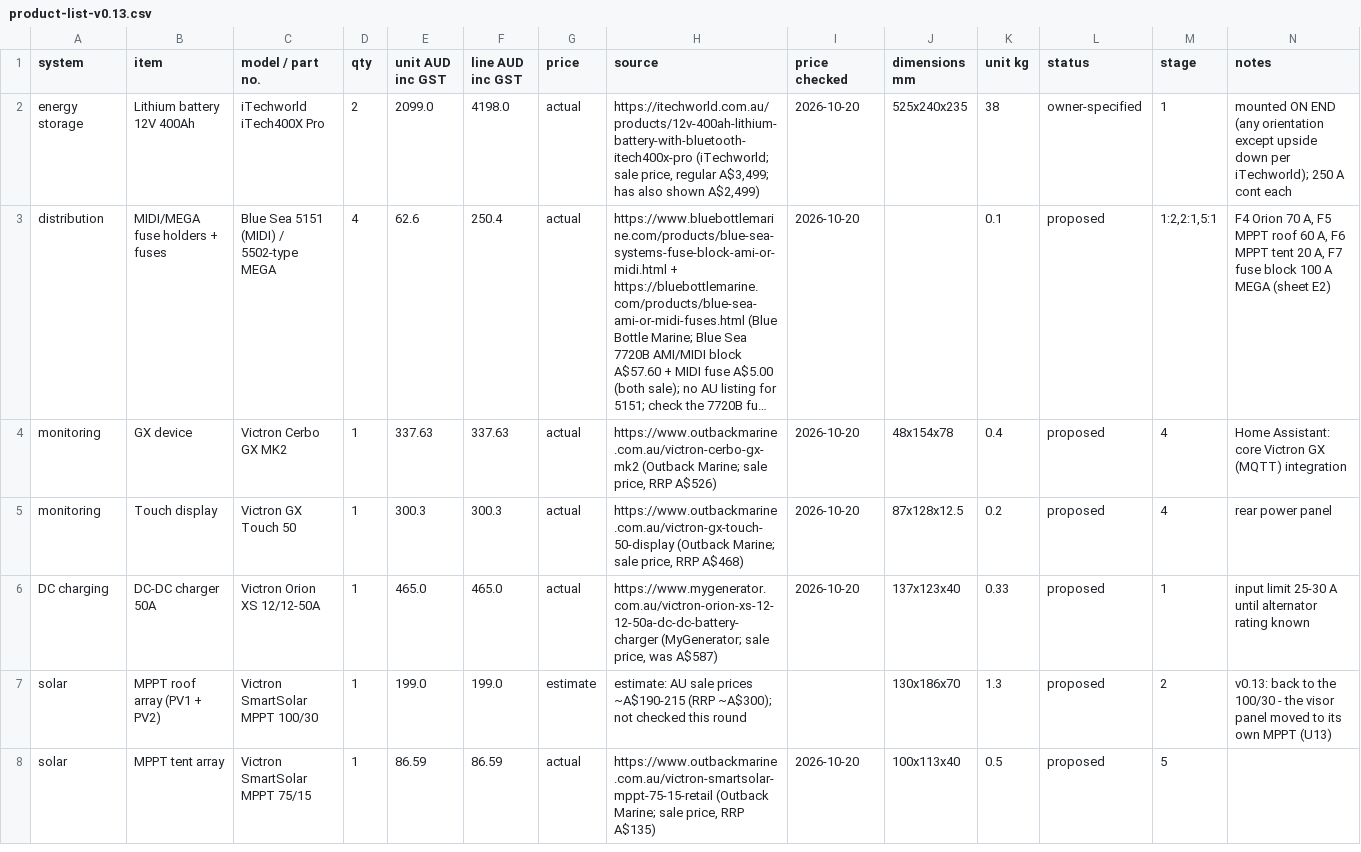
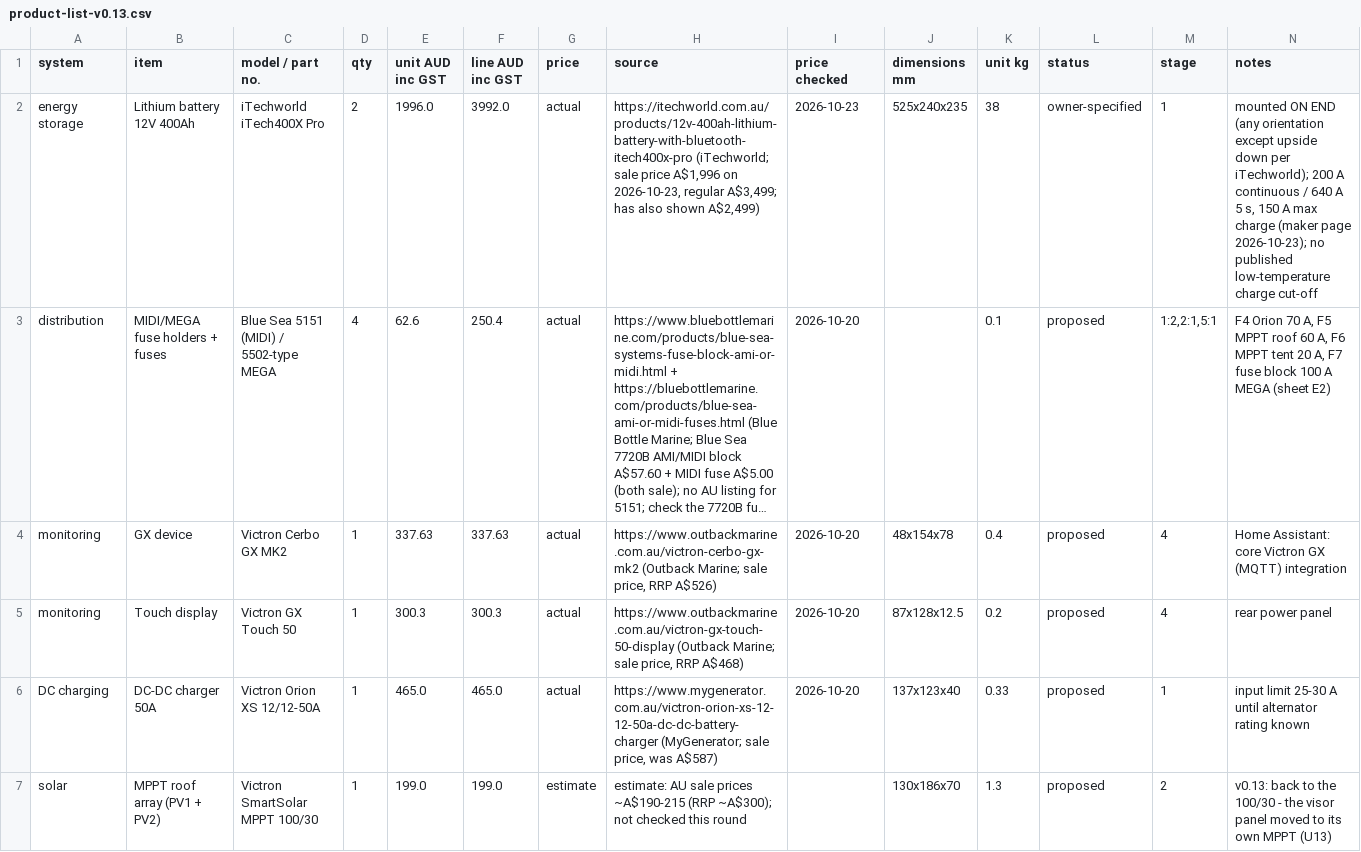
Before and after one commit to Kieran-who/kia-tasman-fitout, a CSV file: bom/product-list-v0.13.csv, drawn as a sheet; only a part is shown; the shorter side is filled out with more unchanged rows; long unchanged cells end in …; the diff names each change by its address in the sheet, - before the commit and + after, or states it on an @@ line.

```diff
--- a/bom/product-list-v0.13.csv
+++ b/bom/product-list-v0.13.csv
-E2 (unit AUD inc GST): 2099.0
+E2 (unit AUD inc GST): 1996.0
-F2 (line AUD inc GST): 4198.0
+F2 (line AUD inc GST): 3992.0
-H2 (source): …(iTechworld; sale price, regular A$3,499;…
+H2 (source): …(iTechworld; sale price A$1,996 on 2026-10-23, regular A$3,499;…
-I2 (price checked): 2026-10-20
+I2 (price checked): 2026-10-23
-N2 (notes): …per iTechworld); 250 A cont each
+N2 (notes): …per iTechworld); 200 A continuous / 640 A 5 s, 150 A max charge (maker page 2026-10-23); no published low-temperature charge cut-off
```
Also changed, not shown: bom/cost-by-stage-v0.13.csv, bom/cost-summary-v0.13.csv, 5 other files.
